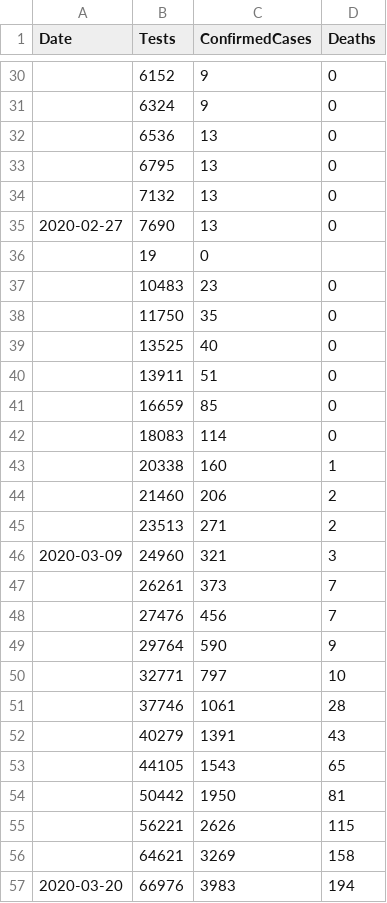
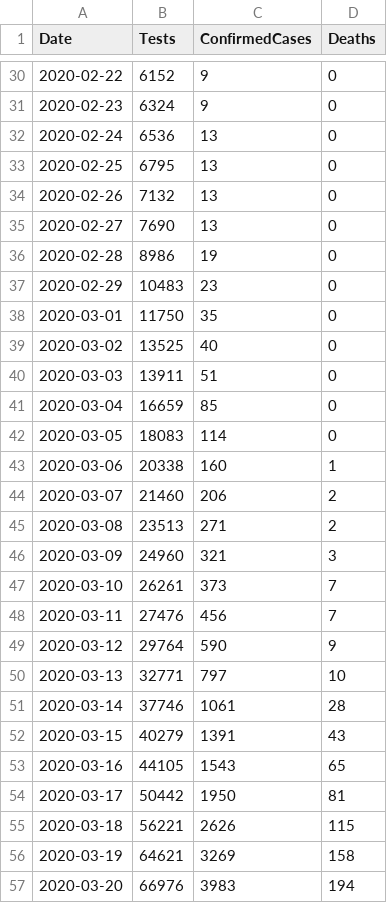
Before and after one commit to Yorkyboy33/final, a CSV file: covid19.csv, drawn as a sheet; only a part is shown, gaps mark what is left out; the diff covers the shown part only.

```diff
--- a/covid19.csv
+++ b/covid19.csv
@@ -30,28 +30,28 @@ Date,Tests,ConfirmedCases,Deaths
-,6152,9,0
-,6324,9,0
-,6536,13,0
-,6795,13,0
-,7132,13,0
+2020-02-22,6152,9,0
+2020-02-23,6324,9,0
+2020-02-24,6536,13,0
+2020-02-25,6795,13,0
+2020-02-26,7132,13,0
 2020-02-27,7690,13,0
-,19,0
-,10483,23,0
-,11750,35,0
-,13525,40,0
-,13911,51,0
-,16659,85,0
-,18083,114,0
-,20338,160,1
-,21460,206,2
-,23513,271,2
+2020-02-28,8986,19,0
+2020-02-29,10483,23,0
+2020-03-01,11750,35,0
+2020-03-02,13525,40,0
+2020-03-03,13911,51,0
+2020-03-04,16659,85,0
+2020-03-05,18083,114,0
+2020-03-06,20338,160,1
+2020-03-07,21460,206,2
+2020-03-08,23513,271,2
 2020-03-09,24960,321,3
-,26261,373,7
-,27476,456,7
-,29764,590,9
-,32771,797,10
-,37746,1061,28
-,40279,1391,43
-,44105,1543,65
-,50442,1950,81
-,56221,2626,115
-,64621,3269,158
+2020-03-10,26261,373,7
+2020-03-11,27476,456,7
+2020-03-12,29764,590,9
+2020-03-13,32771,797,10
+2020-03-14,37746,1061,28
+2020-03-15,40279,1391,43
+2020-03-16,44105,1543,65
+2020-03-17,50442,1950,81
+2020-03-18,56221,2626,115
+2020-03-19,64621,3269,158
 2020-03-20,66976,3983,194
```
Also changed, not shown: 149 edited cells elsewhere in this file.
